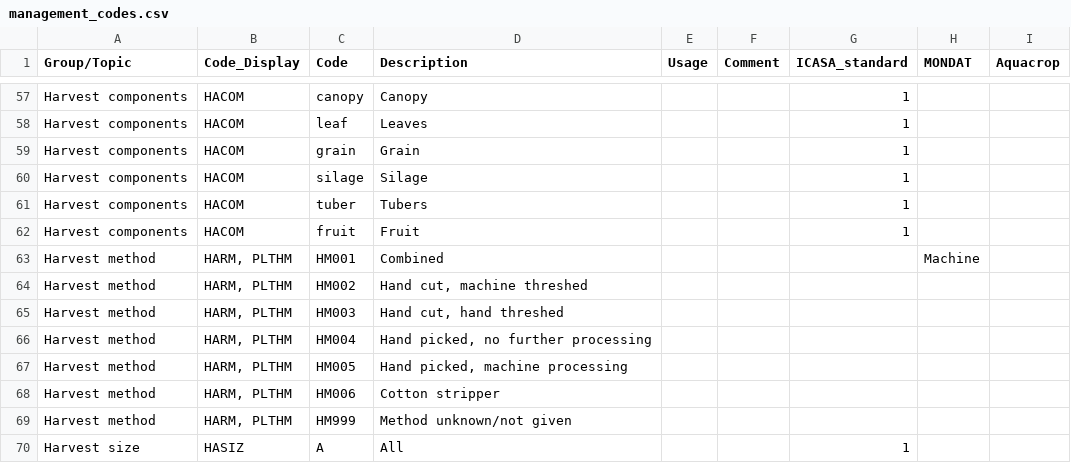
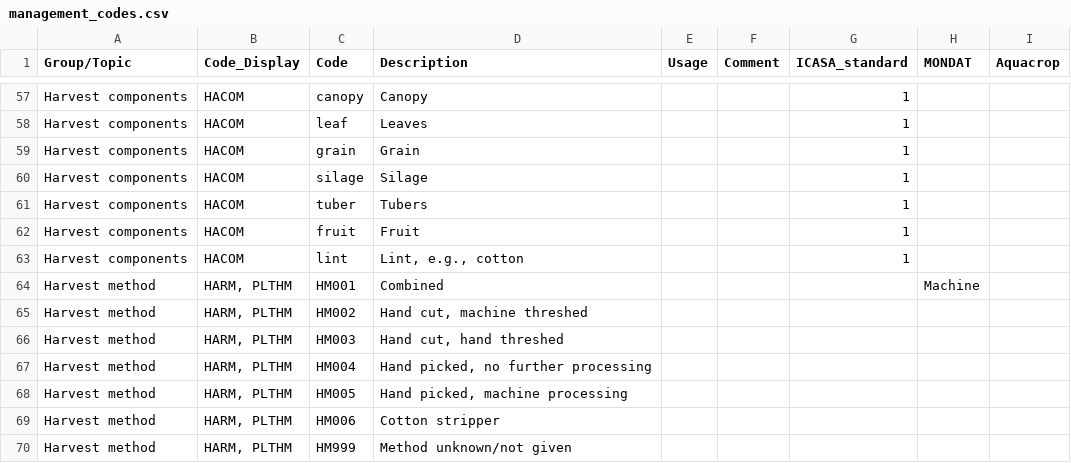
Before and after one commit to DSSAT/icasa-mvl, a CSV file: src/main/resources/icasa-mvl/management_codes.csv, drawn as a sheet; only a part is shown, gaps mark what is left out; the shorter side is filled out with more unchanged rows; the diff names each change by its address in the sheet, - before the commit and + after, or states it on an @@ line.

```diff
--- a/src/main/resources/icasa-mvl/management_codes.csv
+++ b/src/main/resources/icasa-mvl/management_codes.csv
+row 63: Harvest components | HACOM | lint | Lint, e.g., cotton |  |  | 1
```
Also changed, not shown: src/main/resources/icasa-mvl/Measured_data.csv, src/main/resources/icasa-mvl/crop_codes.csv.
